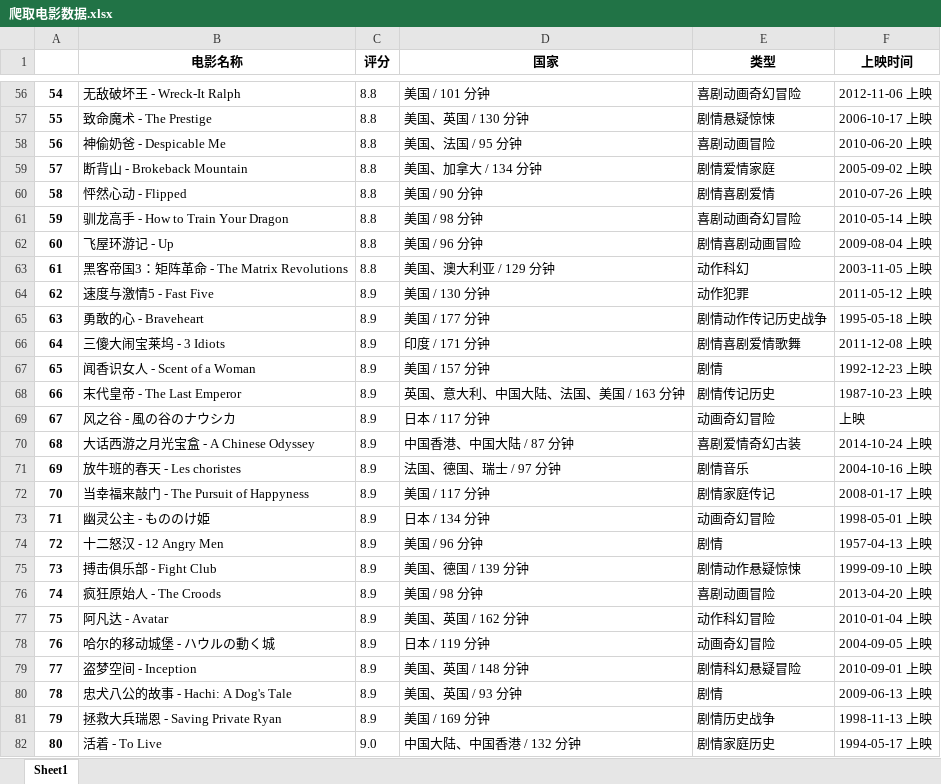
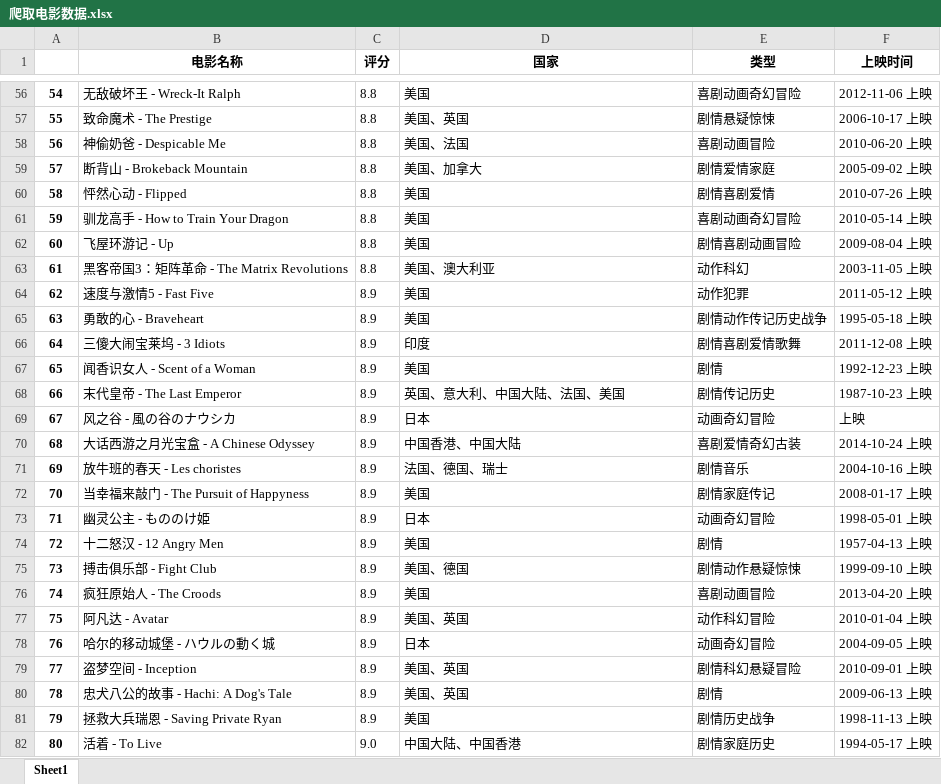
Before and after one commit to Windstarry/learn_playwright, an Excel workbook: date/爬取电影数据.xlsx, sheet Sheet1, drawn as a sheet; only a part is shown, gaps mark what is left out; values as stored, in another font and other column widths than the file's, no borders; the diff covers the shown part only; the diff names each change by its address in the sheet, - before the commit and + after, or states it on an @@ line.

```diff
--- a/date/爬取电影数据.xlsx (sheet Sheet1)
+++ b/date/爬取电影数据.xlsx (sheet Sheet1)
-D56 (国家): 美国 / 101 分钟
+D56 (国家): 美国
-D57 (国家): 美国、英国 / 130 分钟
+D57 (国家): 美国、英国
-D58 (国家): 美国、法国 / 95 分钟
+D58 (国家): 美国、法国
-D59 (国家): 美国、加拿大 / 134 分钟
+D59 (国家): 美国、加拿大
-D60 (国家): 美国 / 90 分钟
+D60 (国家): 美国
-D61 (国家): 美国 / 98 分钟
+D61 (国家): 美国
-D62 (国家): 美国 / 96 分钟
+D62 (国家): 美国
-D63 (国家): 美国、澳大利亚 / 129 分钟
+D63 (国家): 美国、澳大利亚
-D64 (国家): 美国 / 130 分钟
+D64 (国家): 美国
-D65 (国家): 美国 / 177 分钟
+D65 (国家): 美国
-D66 (国家): 印度 / 171 分钟
+D66 (国家): 印度
-D67 (国家): 美国 / 157 分钟
+D67 (国家): 美国
-D68 (国家): 英国、意大利、中国大陆、法国、美国 / 163 分钟
+D68 (国家): 英国、意大利、中国大陆、法国、美国
-D69 (国家): 日本 / 117 分钟
+D69 (国家): 日本
-D70 (国家): 中国香港、中国大陆 / 87 分钟
+D70 (国家): 中国香港、中国大陆
-D71 (国家): 法国、德国、瑞士 / 97 分钟
+D71 (国家): 法国、德国、瑞士
-D72 (国家): 美国 / 117 分钟
+D72 (国家): 美国
-D73 (国家): 日本 / 134 分钟
+D73 (国家): 日本
-D74 (国家): 美国 / 96 分钟
+D74 (国家): 美国
-D75 (国家): 美国、德国 / 139 分钟
+D75 (国家): 美国、德国
-D76 (国家): 美国 / 98 分钟
+D76 (国家): 美国
-D77 (国家): 美国、英国 / 162 分钟
+D77 (国家): 美国、英国
-D78 (国家): 日本 / 119 分钟
+D78 (国家): 日本
-D79 (国家): 美国、英国 / 148 分钟
+D79 (国家): 美国、英国
-D80 (国家): 美国、英国 / 93 分钟
+D80 (国家): 美国、英国
-D81 (国家): 美国 / 169 分钟
+D81 (国家): 美国
-D82 (国家): 中国大陆、中国香港 / 132 分钟
+D82 (国家): 中国大陆、中国香港
```
Also changed, not shown: 10 added rows and 63 edited cells elsewhere in this sheet, 17 other files.
